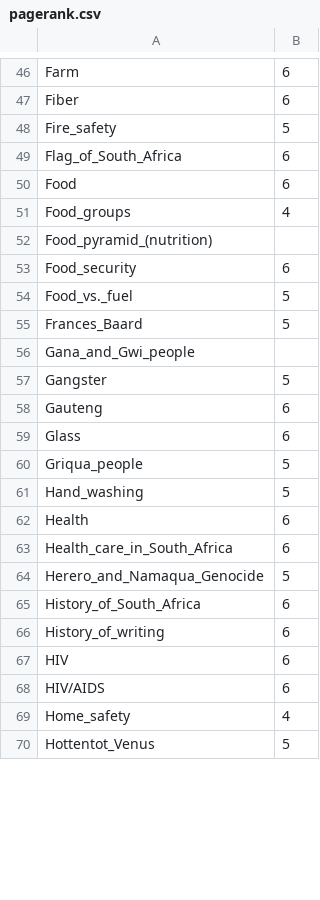
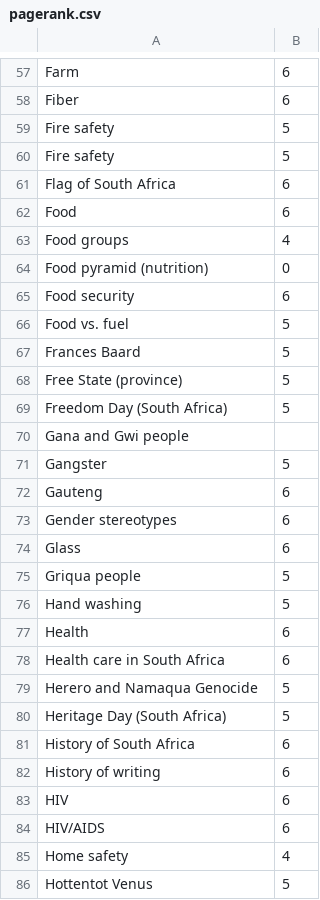
Before and after one commit to giovannipro/wikimole, a CSV file: data/pagerank/pagerank.csv, drawn as a sheet; only a part is shown, gaps mark what is left out; the diff covers the shown part only.

```diff
--- a/data/pagerank/pagerank.csv
+++ b/data/pagerank/pagerank.csv
@@ -48,2 +59,3 @@ Fiber, 6
-Fire_safety, 5
-Flag_of_South_Africa, 6
+Fire safety,5
+Fire safety,5
+Flag of South Africa,6
@@ -51,6 +63,8 @@ Food, 6
-Food_groups, 4
-Food_pyramid_(nutrition),
-Food_security, 6
-Food_vs._fuel, 5
-Frances_Baard, 5
-Gana_and_Gwi_people,
+Food groups,4
+Food pyramid (nutrition),0
+Food security,6
+Food vs. fuel,5
+Frances Baard,5
+Free State (province),5
+Freedom Day (South Africa),5
+Gana and Gwi people,
@@ -58,0 +73 @@ Gauteng, 6
+Gender stereotypes,6
@@ -60,2 +75,2 @@ Glass, 6
-Griqua_people, 5
-Hand_washing, 5
+Griqua people,5
+Hand washing,5
@@ -63,4 +78,5 @@ Health, 6
-Health_care_in_South_Africa, 6
-Herero_and_Namaqua_Genocide, 5
-History_of_South_Africa, 6
-History_of_writing, 6
+Health care in South Africa,6
+Herero and Namaqua Genocide,5
+Heritage Day (South Africa),5
+History of South Africa,6
+History of writing,6
@@ -69,2 +85,2 @@ HIV/AIDS, 6
-Home_safety, 4
-Hottentot_Venus, 5
+Home safety,4
+Hottentot Venus,5
```
Also changed, not shown: 20 added rows, 8 removed rows and 76 edited cells elsewhere in this file, 7 other files.
